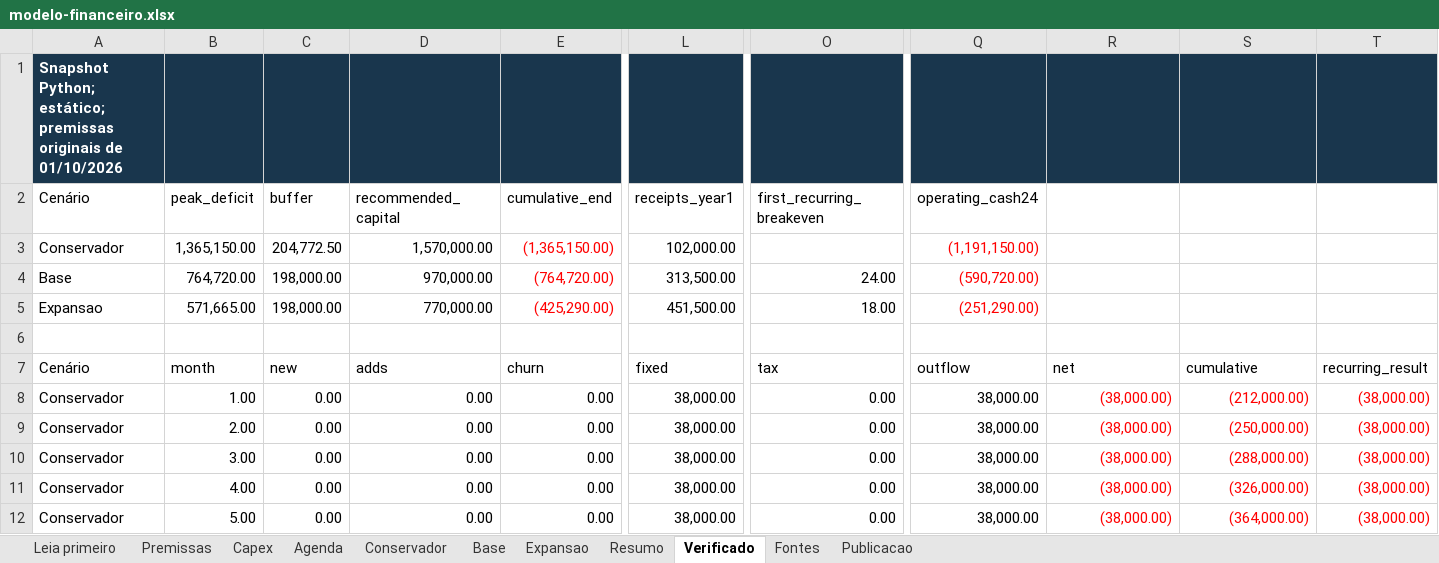
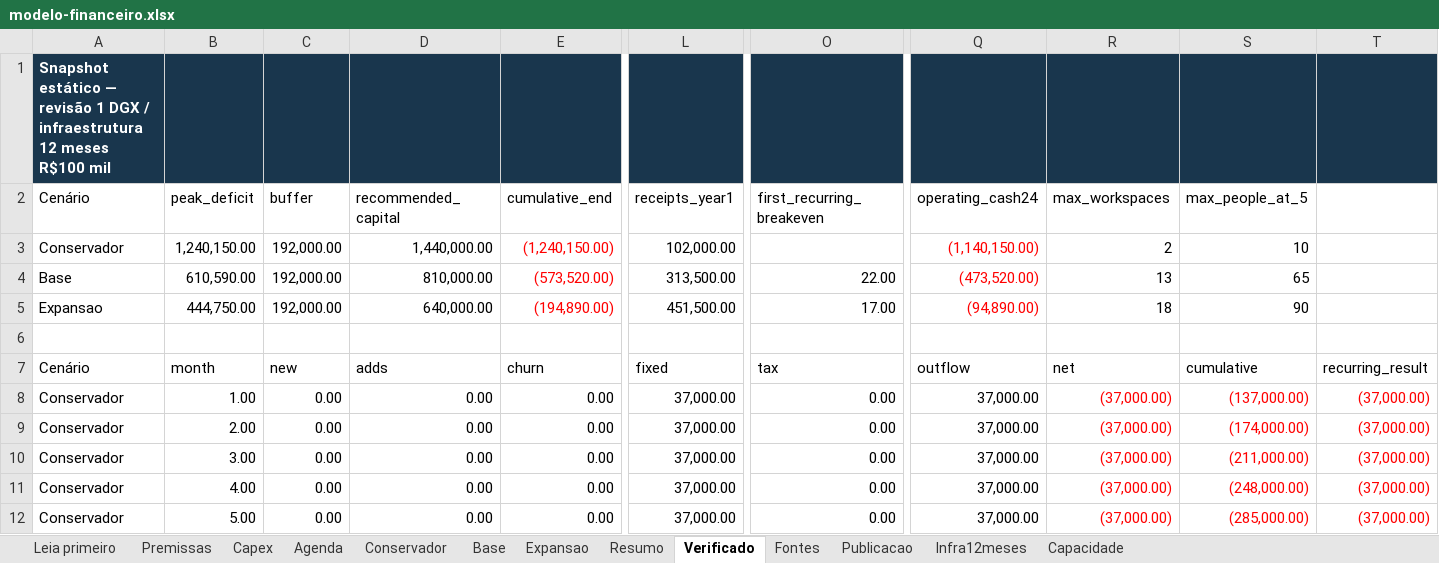
Before and after one commit to juboyy/topologic-business-plan, an Excel workbook: modelo-financeiro.xlsx, sheet Verificado, drawn as a sheet; only a part is shown, gaps mark what is left out; values as stored, in another font and other column widths than the file's, no borders; the diff covers the shown part only; the diff names each change by its address in the sheet, - before the commit and + after, or states it on an @@ line.

Commit message:
Revise BP: benefits-first, one DGX, R$100k infrastructure and conditional user capacity

```diff
--- a/modelo-financeiro.xlsx (sheet Verificado)
+++ b/modelo-financeiro.xlsx (sheet Verificado)
+sheet tab: Infra12meses
+sheet tab: Capacidade
-A1 (Cenário): Snapshot Python; estático; premissas originais de 01/10/2026
+A1 (Cenário): Snapshot estático — revisão 1 DGX / infraestrutura 12 meses R$100 mil
-R2: (empty)
+R2: max_workspaces
-S2: (empty)
+S2: max_people_at_5
-B3 (peak_deficit): 1,365,150.00
+B3 (peak_deficit): 1,240,150.00
-C3 (buffer): 204,772.50
+C3 (buffer): 192,000.00
-D3 (recommended_capital): 1,570,000.00
+D3 (recommended_capital): 1,440,000.00
-E3 (cumulative_end): (1,365,150.00)
+E3 (cumulative_end): (1,240,150.00)
-Q3 (operating_cash24): (1,191,150.00)
+Q3 (operating_cash24): (1,140,150.00)
-R3 (max_workspaces): (empty)
+R3 (max_workspaces): 2
-S3 (max_people_at_5): (empty)
+S3 (max_people_at_5): 10
-B4 (peak_deficit): 764,720.00
+B4 (peak_deficit): 610,590.00
-C4:C5 (buffer): 198,000.00
+C4:C5 (buffer): 192,000.00
-D4 (recommended_capital): 970,000.00
+D4 (recommended_capital): 810,000.00
-E4 (cumulative_end): (764,720.00)
+E4 (cumulative_end): (573,520.00)
-O4 (first_recurring_breakeven): 24.00
+O4 (first_recurring_breakeven): 22.00
-Q4 (operating_cash24): (590,720.00)
+Q4 (operating_cash24): (473,520.00)
-R4 (max_workspaces): (empty)
+R4 (max_workspaces): 13
-S4 (max_people_at_5): (empty)
+S4 (max_people_at_5): 65
-B5 (peak_deficit): 571,665.00
+B5 (peak_deficit): 444,750.00
-D5 (recommended_capital): 770,000.00
+D5 (recommended_capital): 640,000.00
-E5 (cumulative_end): (425,290.00)
+E5 (cumulative_end): (194,890.00)
-O5 (first_recurring_breakeven): 18.00
+O5 (first_recurring_breakeven): 17.00
-Q5 (operating_cash24): (251,290.00)
+Q5 (operating_cash24): (94,890.00)
-R5 (max_workspaces): (empty)
+R5 (max_workspaces): 18
-S5 (max_people_at_5): (empty)
+S5 (max_people_at_5): 90
-L8:L12 (receipts_year1): 38,000.00
+L8:L12 (receipts_year1): 37,000.00
-Q8:Q12 (operating_cash24): 38,000.00
+Q8:Q12 (operating_cash24): 37,000.00
-R8:R12 (max_workspaces): (38,000.00)
+R8:R12 (max_workspaces): (37,000.00)
-S8 (max_people_at_5): (212,000.00)
+S8 (max_people_at_5): (137,000.00)
-T8:T12: (38,000.00)
+T8:T12: (37,000.00)
-S9 (max_people_at_5): (250,000.00)
+S9 (max_people_at_5): (174,000.00)
-S10 (max_people_at_5): (288,000.00)
+S10 (max_people_at_5): (211,000.00)
-S11 (max_people_at_5): (326,000.00)
+S11 (max_people_at_5): (248,000.00)
-S12 (max_people_at_5): (364,000.00)
+S12 (max_people_at_5): (285,000.00)
```
Also changed, not shown: 391 edited cells and cell formats elsewhere in this sheet, sheet Base, sheet Conservador, sheet Expansao, sheet Resumo, sheet Capex, sheet Premissas, 3 more sheets, 4 other files.
